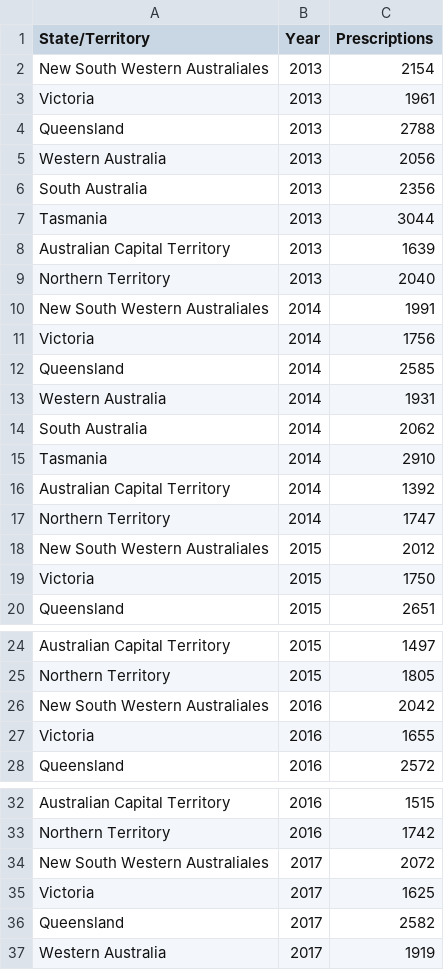
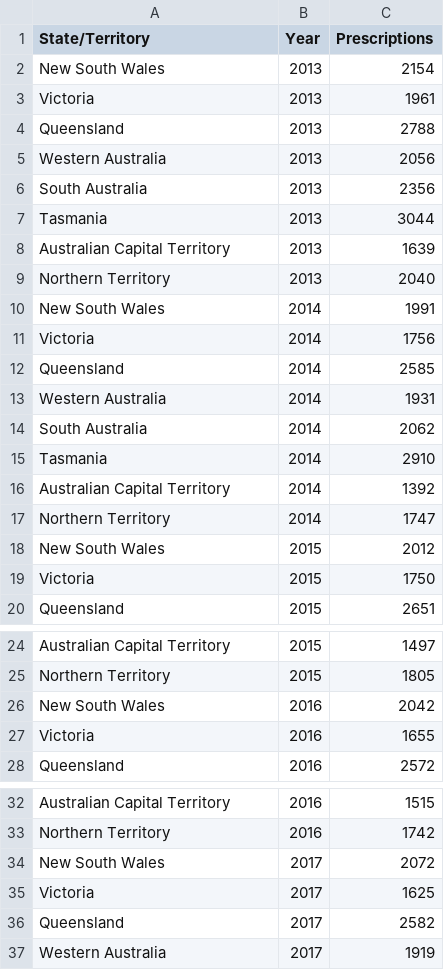
Before and after one commit to jasminedbell/3179, a CSV file: states_prescriptions.csv, drawn as a sheet; only a part is shown, gaps mark what is left out; the diff covers the shown part only.

Commit message:
Add files via upload

```diff
--- a/states_prescriptions.csv
+++ b/states_prescriptions.csv
@@ -1,3 +1,3 @@
 State/Territory,Year,Prescriptions
-New South Western Australiales,2013,2154
+New South Wales,2013,2154
 Victoria,2013,1961
@@ -9,3 +9,3 @@ Australian Capital Territory,2013,1639
 Northern Territory ,2013,2040
-New South Western Australiales,2014,1991
+New South Wales,2014,1991
 Victoria,2014,1756
@@ -17,3 +17,3 @@ Australian Capital Territory,2014,1392
 Northern Territory ,2014,1747
-New South Western Australiales,2015,2012
+New South Wales,2015,2012
 Victoria,2015,1750
@@ -25,3 +25,3 @@ Australian Capital Territory,2015,1497
 Northern Territory ,2015,1805
-New South Western Australiales,2016,2042
+New South Wales,2016,2042
 Victoria,2016,1655
@@ -33,3 +33,3 @@ Australian Capital Territory,2016,1515
 Northern Territory ,2016,1742
-New South Western Australiales,2017,2072
+New South Wales,2017,2072
 Victoria,2017,1625
```
Also changed, not shown: 5 edited cells elsewhere in this file.
